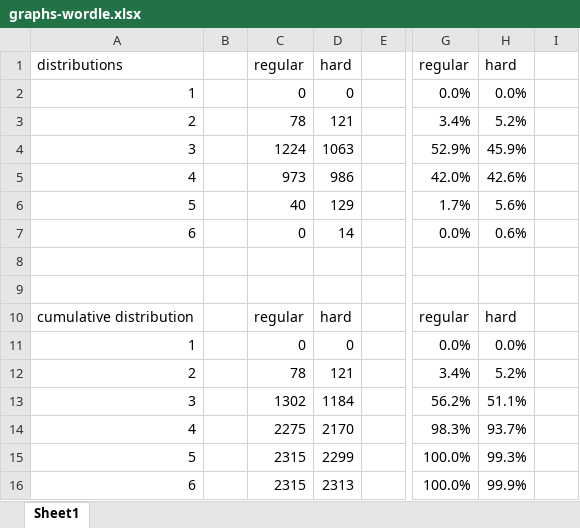
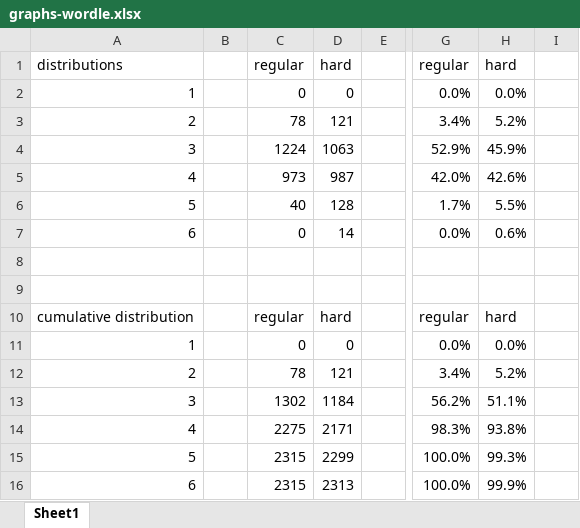
Before and after one commit to IgorLucindo/wordle-optimization-GAME, an Excel workbook: results/graphs-wordle.xlsx, sheet Sheet1, drawn as a sheet; only a part is shown, gaps mark what is left out; values as stored, in another font and other column widths than the file's, no borders; charts and pictures not drawn; the diff names each change by its address in the sheet, - before the commit and + after, or states it on an @@ line.

Commit message:
updated results

```diff
--- a/results/graphs-wordle.xlsx (sheet Sheet1)
+++ b/results/graphs-wordle.xlsx (sheet Sheet1)
-D5: 986
+D5: 987
-D6: 129
+D6: 128
-H6: 5.6%
+H6: 5.5%
-D14: 2170
+D14: 2171
-H14: 93.7%
+H14: 93.8%
```
Also changed, not shown: charts or pictures, 2 other files.
